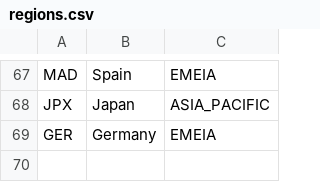
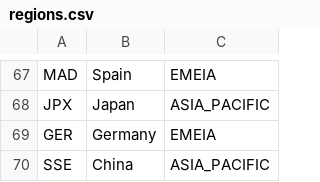
Before and after one commit to jkoscialkowski/gsn-projekt, a CSV file: data/regions.csv, drawn as a sheet; only a part is shown, gaps mark what is left out.

```diff
--- a/data/regions.csv
+++ b/data/regions.csv
@@ -69 +69,2 @@ JPX,Japan,ASIA_PACIFIC
 GER,Germany,EMEIA
+SSE,China,ASIA_PACIFIC
```
Also changed, not shown: data/tickers_banking.csv.
